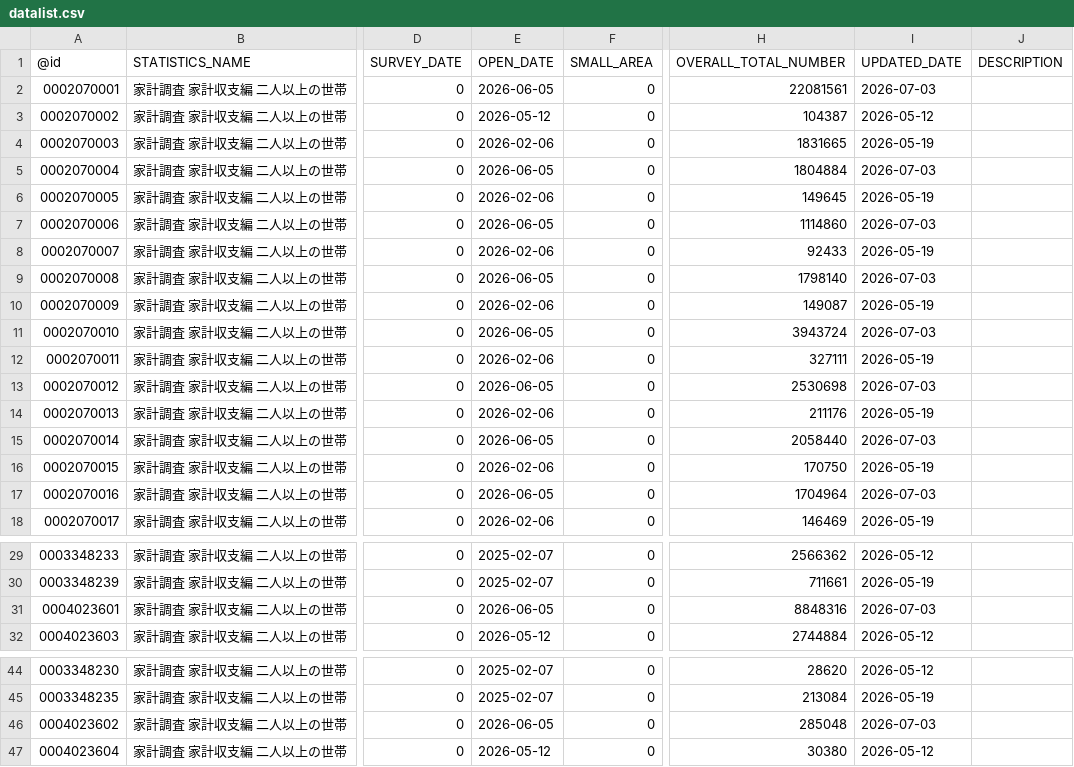
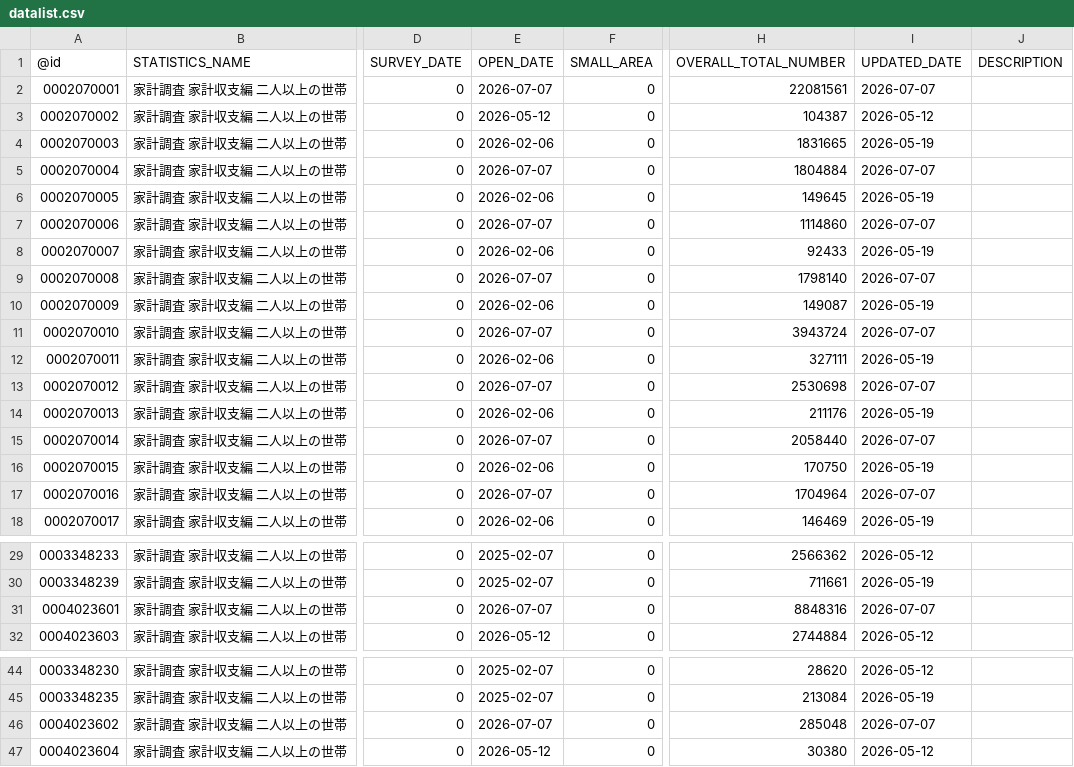
Before and after one commit to tsutomu-nagano/estat-RAPIDS, a CSV file: app/resource/datalist.csv, drawn as a sheet; only a part is shown, gaps mark what is left out; the diff names each change by its address in the sheet, - before the commit and + after, or states it on an @@ line.

```diff
--- a/app/resource/datalist.csv
+++ b/app/resource/datalist.csv
-E2 (OPEN_DATE): 2026-06-05
+E2 (OPEN_DATE): 2026-07-07
-I2 (UPDATED_DATE): 2026-07-03
+I2 (UPDATED_DATE): 2026-07-07
-E5 (OPEN_DATE): 2026-06-05
+E5 (OPEN_DATE): 2026-07-07
-I5 (UPDATED_DATE): 2026-07-03
+I5 (UPDATED_DATE): 2026-07-07
-E7 (OPEN_DATE): 2026-06-05
+E7 (OPEN_DATE): 2026-07-07
-I7 (UPDATED_DATE): 2026-07-03
+I7 (UPDATED_DATE): 2026-07-07
-E9 (OPEN_DATE): 2026-06-05
+E9 (OPEN_DATE): 2026-07-07
-I9 (UPDATED_DATE): 2026-07-03
+I9 (UPDATED_DATE): 2026-07-07
-E11 (OPEN_DATE): 2026-06-05
+E11 (OPEN_DATE): 2026-07-07
-I11 (UPDATED_DATE): 2026-07-03
+I11 (UPDATED_DATE): 2026-07-07
-E13 (OPEN_DATE): 2026-06-05
+E13 (OPEN_DATE): 2026-07-07
-I13 (UPDATED_DATE): 2026-07-03
+I13 (UPDATED_DATE): 2026-07-07
-E15 (OPEN_DATE): 2026-06-05
+E15 (OPEN_DATE): 2026-07-07
-I15 (UPDATED_DATE): 2026-07-03
+I15 (UPDATED_DATE): 2026-07-07
-E17 (OPEN_DATE): 2026-06-05
+E17 (OPEN_DATE): 2026-07-07
-I17 (UPDATED_DATE): 2026-07-03
+I17 (UPDATED_DATE): 2026-07-07
-E31 (OPEN_DATE): 2026-06-05
+E31 (OPEN_DATE): 2026-07-07
-I31 (UPDATED_DATE): 2026-07-03
+I31 (UPDATED_DATE): 2026-07-07
-E46 (OPEN_DATE): 2026-06-05
+E46 (OPEN_DATE): 2026-07-07
-I46 (UPDATED_DATE): 2026-07-03
+I46 (UPDATED_DATE): 2026-07-07
```
